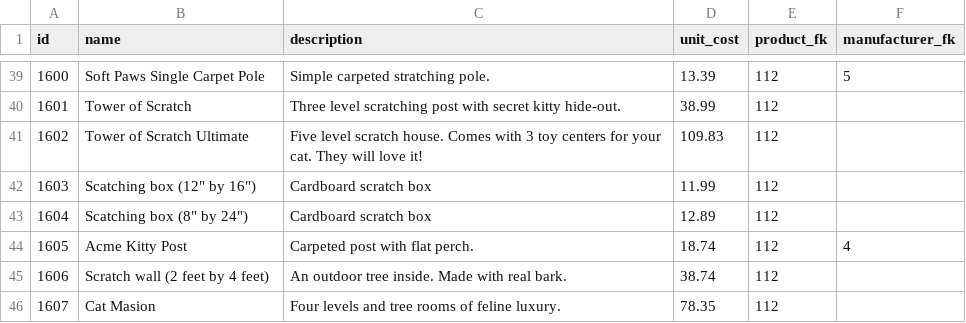
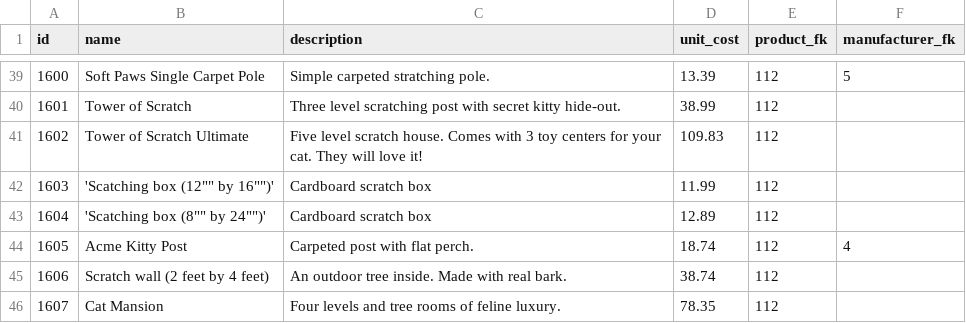
Before and after one commit to pullreports/pullreports-quick-start, a CSV file: src/main/database/item.csv, drawn as a sheet; only a part is shown, gaps mark what is left out.

Commit message:
Spelling corrections.

```diff
--- a/src/main/database/item.csv
+++ b/src/main/database/item.csv
@@ -41,6 +41,6 @@ id,name,description,unit_cost,product_fk,manufacturer_fk
 1602,Tower of Scratch Ultimate,Five level scratch house. Comes with 3 toy centers for your cat. They will love it!,109.83,112,
-1603,"Scatching box (12"" by 16"")",Cardboard scratch box,11.99,112,
-1604,"Scatching box (8"" by 24"")",Cardboard scratch box,12.89,112,
+1603,'Scatching box (12"" by 16"")',Cardboard scratch box,11.99,112,
+1604,'Scatching box (8"" by 24"")',Cardboard scratch box,12.89,112,
 1605,Acme Kitty Post,Carpeted post with flat perch.,18.74,112,4
 1606,Scratch wall (2 feet by 4 feet),An outdoor tree inside. Made with real bark.,38.74,112,
-1607,Cat Masion,Four levels and tree rooms of feline luxury.,78.35,112,
+1607,Cat Mansion,Four levels and tree rooms of feline luxury.,78.35,112,
```
